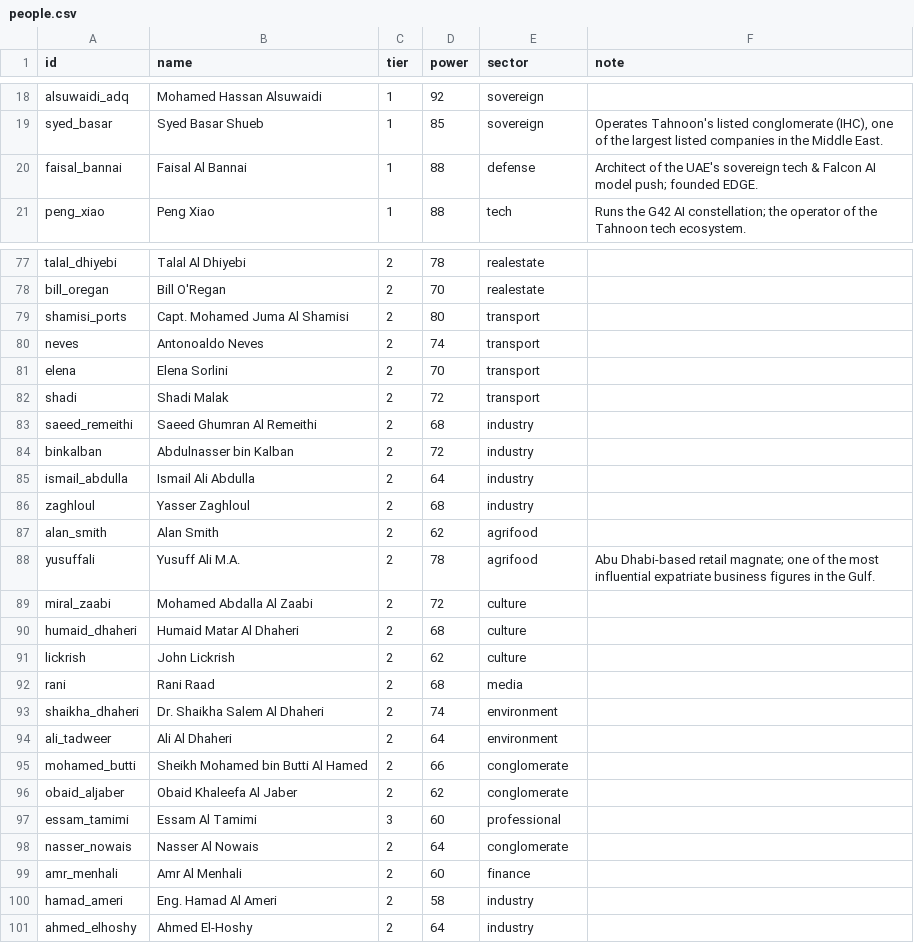
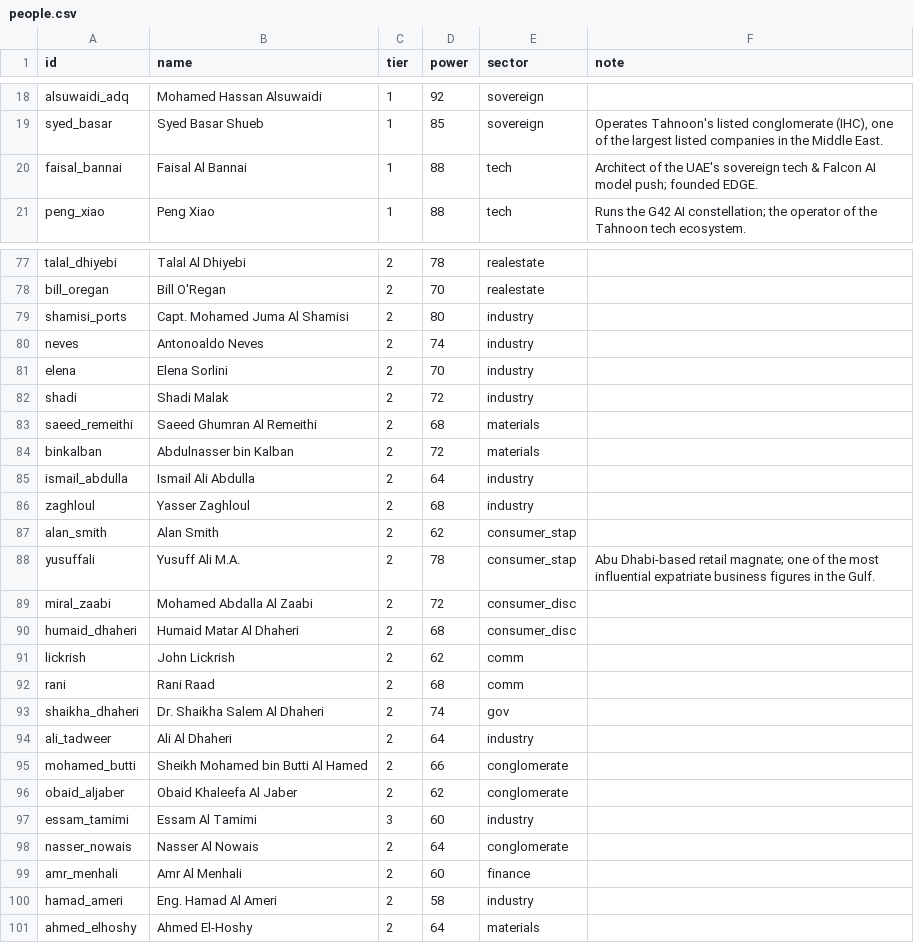
Before and after one commit to qizhangumich/power_network, a CSV file: data/people.csv, drawn as a sheet; only a part is shown, gaps mark what is left out; the diff covers the shown part only.

```diff
--- a/data/people.csv
+++ b/data/people.csv
@@ -19,3 +19,3 @@ alsuwaidi_adq,Mohamed Hassan Alsuwaidi,1,92,sovereign,
 syed_basar,Syed Basar Shueb,1,85,sovereign,"Operates Tahnoon's listed conglomerate (IHC), one of the largest listed companies in the Middle East."
-faisal_bannai,Faisal Al Bannai,1,88,defense,Architect of the UAE's sovereign tech & Falcon AI model push; founded EDGE.
+faisal_bannai,Faisal Al Bannai,1,88,tech,Architect of the UAE's sovereign tech & Falcon AI model push; founded EDGE.
 peng_xiao,Peng Xiao,1,88,tech,Runs the G42 AI constellation; the operator of the Tahnoon tech ecosystem.
@@ -78,21 +78,21 @@ talal_dhiyebi,Talal Al Dhiyebi,2,78,realestate,
 bill_oregan,Bill O'Regan,2,70,realestate,
-shamisi_ports,Capt. Mohamed Juma Al Shamisi,2,80,transport,
-neves,Antonoaldo Neves,2,74,transport,
-elena,Elena Sorlini,2,70,transport,
-shadi,Shadi Malak,2,72,transport,
-saeed_remeithi,Saeed Ghumran Al Remeithi,2,68,industry,
-binkalban,Abdulnasser bin Kalban,2,72,industry,
+shamisi_ports,Capt. Mohamed Juma Al Shamisi,2,80,industry,
+neves,Antonoaldo Neves,2,74,industry,
+elena,Elena Sorlini,2,70,industry,
+shadi,Shadi Malak,2,72,industry,
+saeed_remeithi,Saeed Ghumran Al Remeithi,2,68,materials,
+binkalban,Abdulnasser bin Kalban,2,72,materials,
 ismail_abdulla,Ismail Ali Abdulla,2,64,industry,
 zaghloul,Yasser Zaghloul,2,68,industry,
-alan_smith,Alan Smith,2,62,agrifood,
-yusuffali,Yusuff Ali M.A.,2,78,agrifood,Abu Dhabi-based retail magnate; one of the most influential expatriate business figures in the Gulf.
-miral_zaabi,Mohamed Abdalla Al Zaabi,2,72,culture,
-humaid_dhaheri,Humaid Matar Al Dhaheri,2,68,culture,
-lickrish,John Lickrish,2,62,culture,
-rani,Rani Raad,2,68,media,
-shaikha_dhaheri,Dr. Shaikha Salem Al Dhaheri,2,74,environment,
-ali_tadweer,Ali Al Dhaheri,2,64,environment,
+alan_smith,Alan Smith,2,62,consumer_stap,
+yusuffali,Yusuff Ali M.A.,2,78,consumer_stap,Abu Dhabi-based retail magnate; one of the most influential expatriate business figures in the Gulf.
+miral_zaabi,Mohamed Abdalla Al Zaabi,2,72,consumer_disc,
+humaid_dhaheri,Humaid Matar Al Dhaheri,2,68,consumer_disc,
+lickrish,John Lickrish,2,62,comm,
+rani,Rani Raad,2,68,comm,
+shaikha_dhaheri,Dr. Shaikha Salem Al Dhaheri,2,74,gov,
+ali_tadweer,Ali Al Dhaheri,2,64,industry,
 mohamed_butti,Sheikh Mohamed bin Butti Al Hamed,2,66,conglomerate,
 obaid_aljaber,Obaid Khaleefa Al Jaber,2,62,conglomerate,
-essam_tamimi,Essam Al Tamimi,3,60,professional,
+essam_tamimi,Essam Al Tamimi,3,60,industry,
 nasser_nowais,Nasser Al Nowais,2,64,conglomerate,
@@ -100,2 +100,2 @@ amr_menhali,Amr Al Menhali,2,60,finance,
 hamad_ameri,Eng. Hamad Al Ameri,2,58,industry,
-ahmed_elhoshy,Ahmed El-Hoshy,2,64,industry,
+ahmed_elhoshy,Ahmed El-Hoshy,2,64,materials,
```
Also changed, not shown: 8 edited cells elsewhere in this file, data/institutions.csv, 18 other files.
